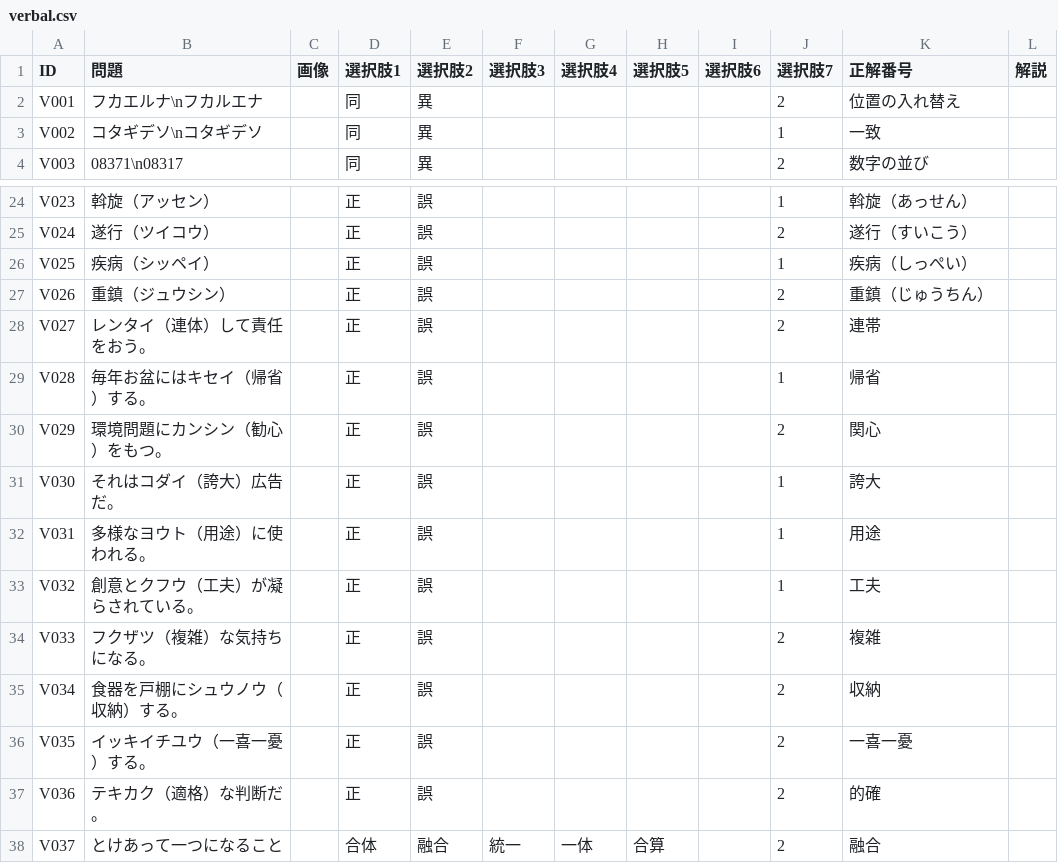
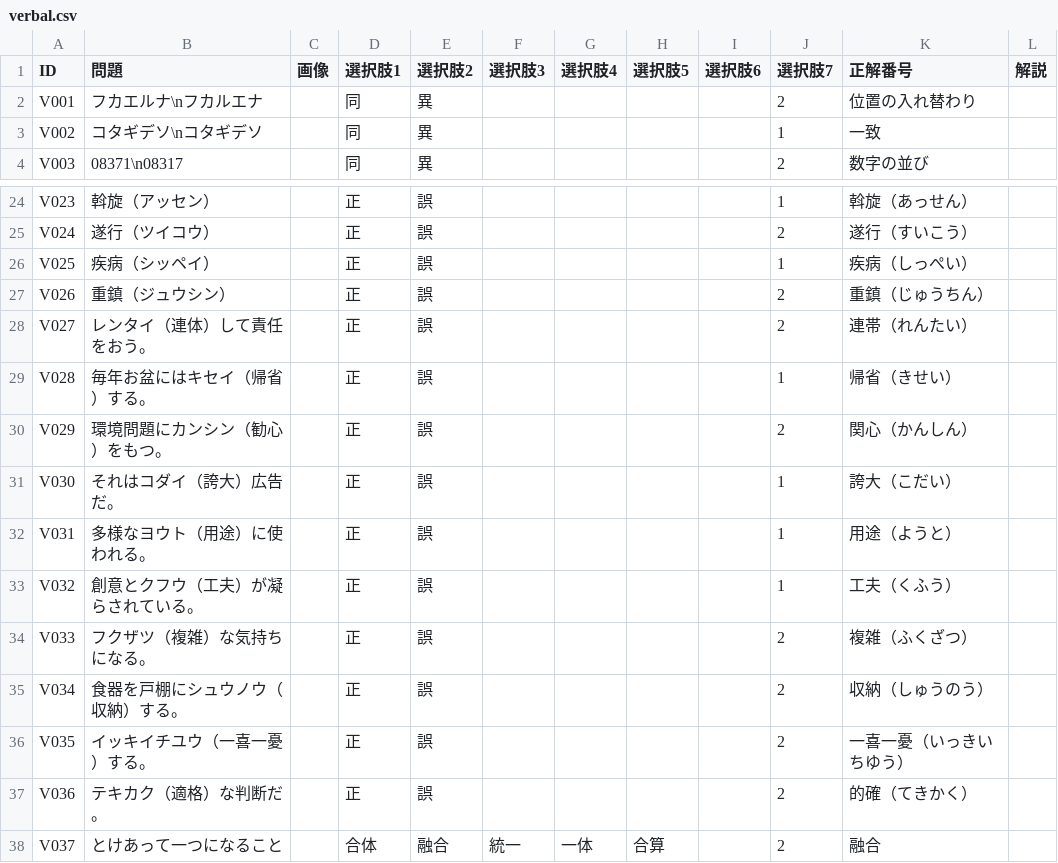
Before and after one commit to drakihabara/SPI3H, a CSV file: verbal.csv, drawn as a sheet; only a part is shown, gaps mark what is left out.

Commit message:
Update verbal.csv

```diff
--- a/verbal.csv
+++ b/verbal.csv
@@ -1,3 +1,3 @@
 ID,問題,画像,選択肢1,選択肢2,選択肢3,選択肢4,選択肢5,選択肢6,選択肢7,正解番号,解説
-V001,"フカエルナ\nフカルエナ",,同,異,,,,,2,位置の入れ替え
+V001,"フカエルナ\nフカルエナ",,同,異,,,,,2,位置の入れ替わり
 V002,"コタギデソ\nコタギデソ",,同,異,,,,,1,一致
@@ -27,12 +27,12 @@ V025,疾病（シッペイ）,,正,誤,,,,,1,疾病（しっぺい）
 V026,重鎮（ジュウシン）,,正,誤,,,,,2,重鎮（じゅうちん）
-V027,レンタイ（連体）して責任をおう。,,正,誤,,,,,2,連帯
-V028,毎年お盆にはキセイ（帰省）する。,,正,誤,,,,,1,帰省
-V029,環境問題にカンシン（勧心）をもつ。,,正,誤,,,,,2,関心
-V030,それはコダイ（誇大）広告だ。,,正,誤,,,,,1,誇大
-V031,多様なヨウト（用途）に使われる。,,正,誤,,,,,1,用途
-V032,創意とクフウ（工夫）が凝らされている。,,正,誤,,,,,1,工夫
-V033,フクザツ（複雑）な気持ちになる。,,正,誤,,,,,2,複雑
-V034,食器を戸棚にシュウノウ（収納）する。,,正,誤,,,,,2,収納
-V035,イッキイチユウ（一喜一憂）する。,,正,誤,,,,,2,一喜一憂
-V036,テキカク（適格）な判断だ。,,正,誤,,,,,2,的確
+V027,レンタイ（連体）して責任をおう。,,正,誤,,,,,2,連帯（れんたい）
+V028,毎年お盆にはキセイ（帰省）する。,,正,誤,,,,,1,帰省（きせい）
+V029,環境問題にカンシン（勧心）をもつ。,,正,誤,,,,,2,関心（かんしん）
+V030,それはコダイ（誇大）広告だ。,,正,誤,,,,,1,誇大（こだい）
+V031,多様なヨウト（用途）に使われる。,,正,誤,,,,,1,用途（ようと）
+V032,創意とクフウ（工夫）が凝らされている。,,正,誤,,,,,1,工夫（くふう）
+V033,フクザツ（複雑）な気持ちになる。,,正,誤,,,,,2,複雑（ふくざつ）
+V034,食器を戸棚にシュウノウ（収納）する。,,正,誤,,,,,2,収納（しゅうのう）
+V035,イッキイチユウ（一喜一憂）する。,,正,誤,,,,,2,一喜一憂（いっきいちゆう）
+V036,テキカク（適格）な判断だ。,,正,誤,,,,,2,的確（てきかく）
 V037,とけあって一つになること,,合体,融合,統一,一体,合算,,2,融合
```
